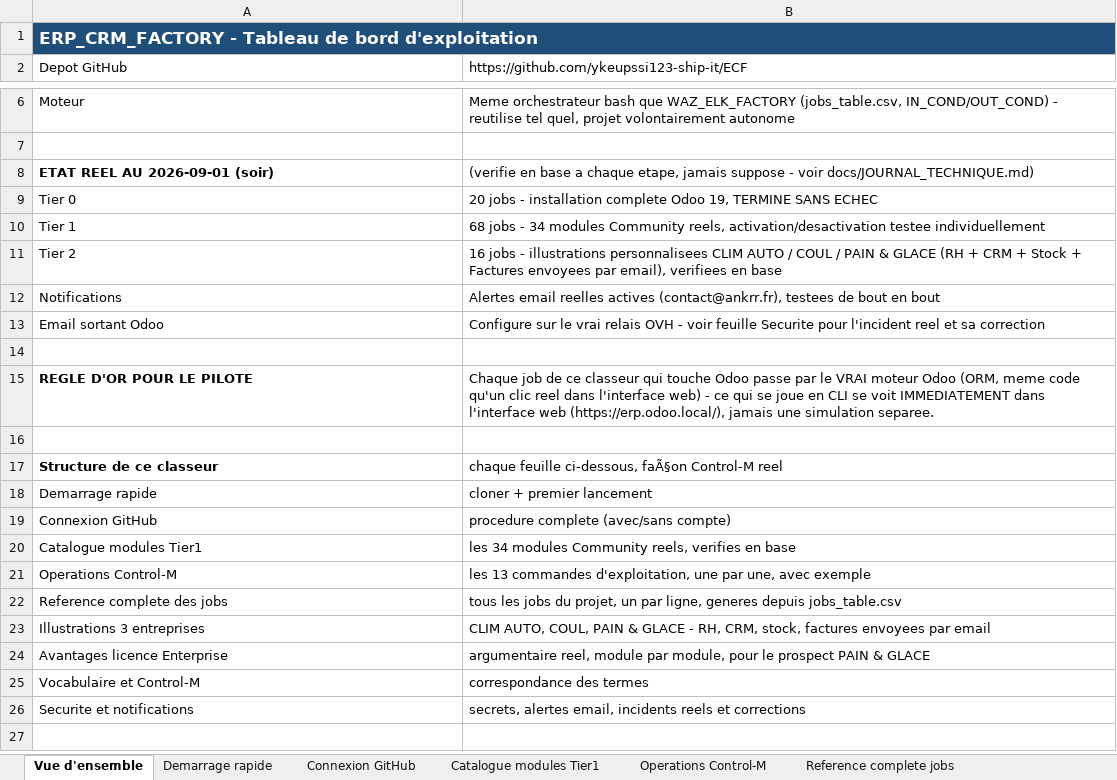
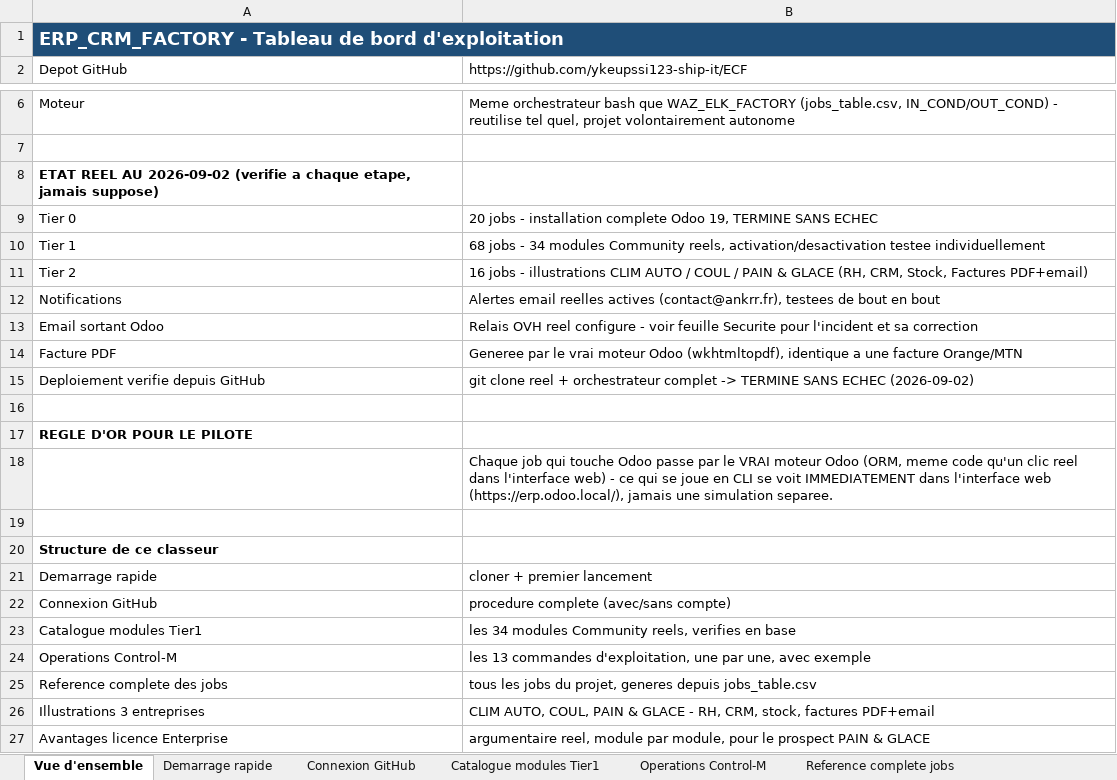
Before and after one commit to ykeupssi123-ship-it/ECF, an Excel workbook: TABLEAU_DE_BORD_EXPLOITATION.xlsx, sheet Vue d'ensemble, drawn as a sheet; only a part is shown, gaps mark what is left out; the shorter side is filled out with more unchanged rows; values as stored, in another font and other column widths than the file's, no borders; removed rows and columns are numbered as before the commit, all else as after; the diff names each change by its address in the sheet, - before the commit and + after, or states it on an @@ line.

```diff
--- a/TABLEAU_DE_BORD_EXPLOITATION.xlsx (sheet Vue d'ensemble)
+++ b/TABLEAU_DE_BORD_EXPLOITATION.xlsx (sheet Vue d'ensemble)
@@ A1 text size: larger @@
-row 8: ETAT REEL AU 2026-09-01 (soir) | (verifie en base a chaque etape, jamais suppose - voir docs/JOURNAL_TECHNIQUE.md)
+row 8: ETAT REEL AU 2026-09-02 (verifie a chaque etape, jamais suppose)
-B11: …- illustrations personnalisees CLIM AUTO / COUL / PAIN & GLACE (RH + CRM + Stock + Factures envoyees par email), verifiees en base
+B11: …- illustrations CLIM AUTO / COUL / PAIN & GLACE (RH, CRM, Stock, Factures PDF+email)
-B13: Configure sur le vrai relais OVH - voir feuille Securite pour l'incident reel et sa…
+B13: Relais OVH reel configure - voir feuille Securite pour l'incident et sa…
+row 14: Facture PDF | Generee par le vrai moteur Odoo (wkhtmltopdf), identique a une facture Orange/MTN
+row 15: Deploiement verifie depuis GitHub | git clone reel + orchestrateur complet -> TERMINE SANS ECHEC (2026-09-02)
-B17: Chaque job de ce classeur qui touche Odoo passe par le VRAI moteur Odoo (ORM, meme code qu'un clic reel dans l'interface web) - ce qui se joue en CLI se voit IMMEDIATEMENT dans l'interface web (https://erp.odoo.local/), jamais une simulation separee.
+B17: (empty)
+row 18:  | Chaque job qui touche Odoo passe par le VRAI moteur Odoo (ORM, meme code qu'un clic reel dans l'interface web) - ce qui se joue en CLI se voit IMMEDIATEMENT dans l'interface web (https://erp.odoo.local/), jamais une simulation separee.
-B20: chaque feuille ci-dessous, faÃ§on Control-M reel
+B20: (empty)
-B25: …du projet, un par ligne, generes depuis…
+B25: …du projet, generes depuis…
-B26: …stock, factures envoyees par email
+B26: …stock, factures PDF+email
```
Also changed, not shown: sheet Securite et notifications, sheet Illustrations 3 entreprises, sheet Avantages licence Enterprise, sheet Catalogue modules Tier1, sheet Connexion GitHub, sheet Vocabulaire et Control-M, 3 more sheets.
